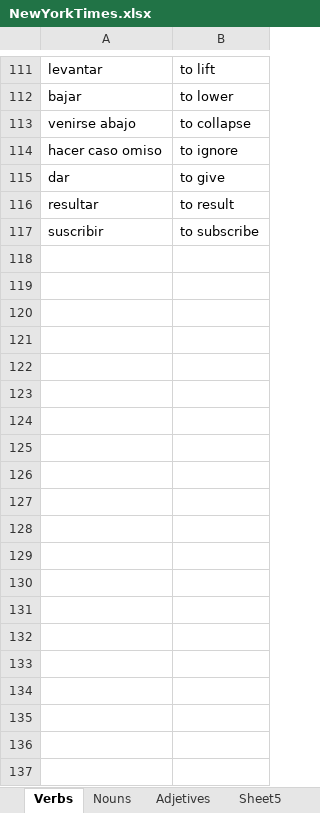
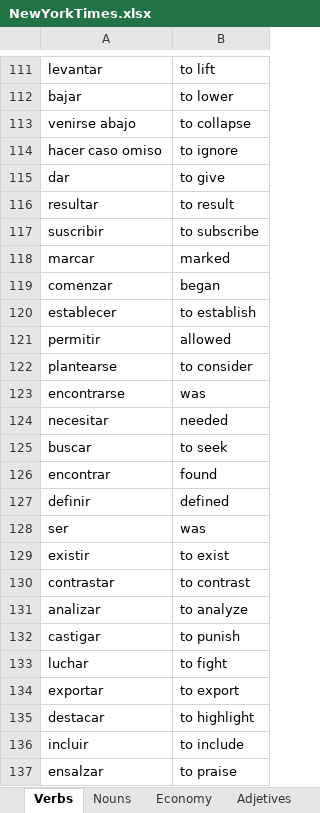
Before and after one commit to entonces2023/spanish, an Excel workbook: NewYorkTimes.xlsx, sheet Verbs, drawn as a sheet; only a part is shown, gaps mark what is left out; values as stored, in another font and other column widths than the file's, no borders; conditional formats not drawn; the diff covers the shown part only; the diff names each change by its address in the sheet, - before the commit and + after, or states it on an @@ line.

```diff
--- a/NewYorkTimes.xlsx (sheet Verbs)
+++ b/NewYorkTimes.xlsx (sheet Verbs)
+sheet tab: Economy
+row 118: marcar | marked
+row 119: comenzar | began
+row 120: establecer | to establish
+row 121: permitir | allowed
+row 122: plantearse | to consider
+row 123: encontrarse | was
+row 124: necesitar | needed
+row 125: buscar | to seek
+row 126: encontrar | found
+row 127: definir | defined
+row 128: ser | was
+row 129: existir | to exist
+row 130: contrastar | to contrast
+row 131: analizar | to analyze
+row 132: castigar | to punish
+row 133: luchar | to fight
+row 134: exportar | to export
+row 135: destacar | to highlight
+row 136: incluir | to include
+row 137: ensalzar | to praise
```
Also changed, not shown: 33 added rows elsewhere in this sheet, sheet Sheet1, sheet Nouns, sheet Adjetives, sheet Adverbs, other sheet tabs, 1 other file.
